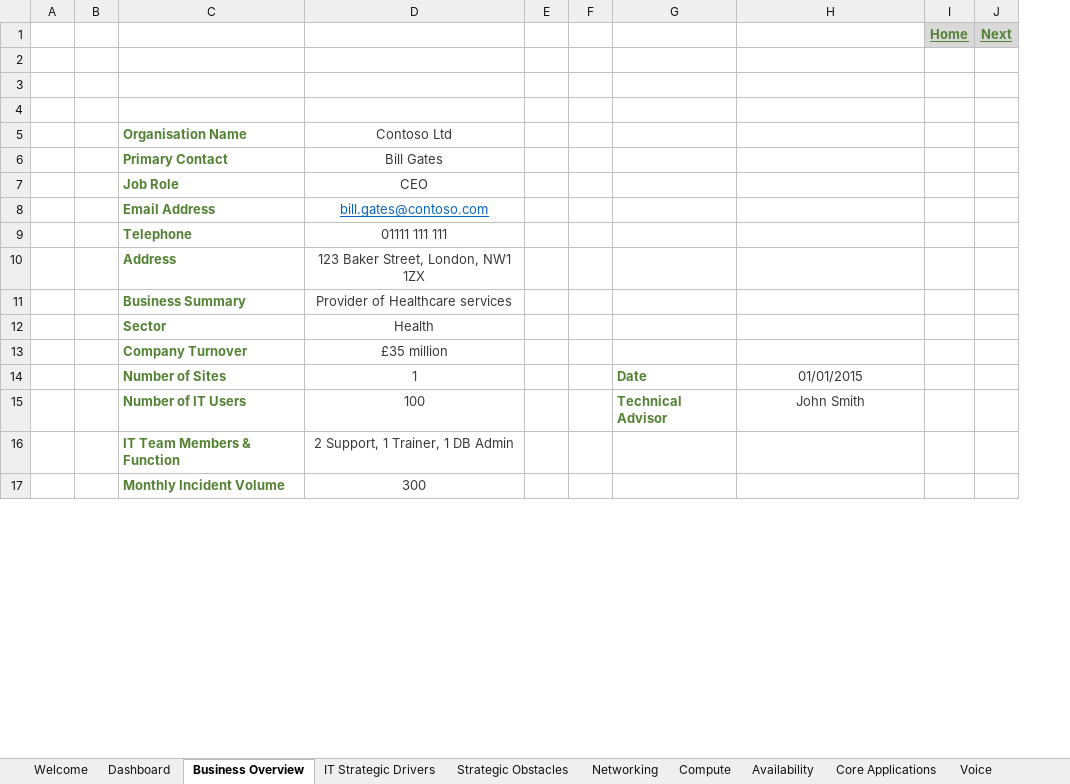
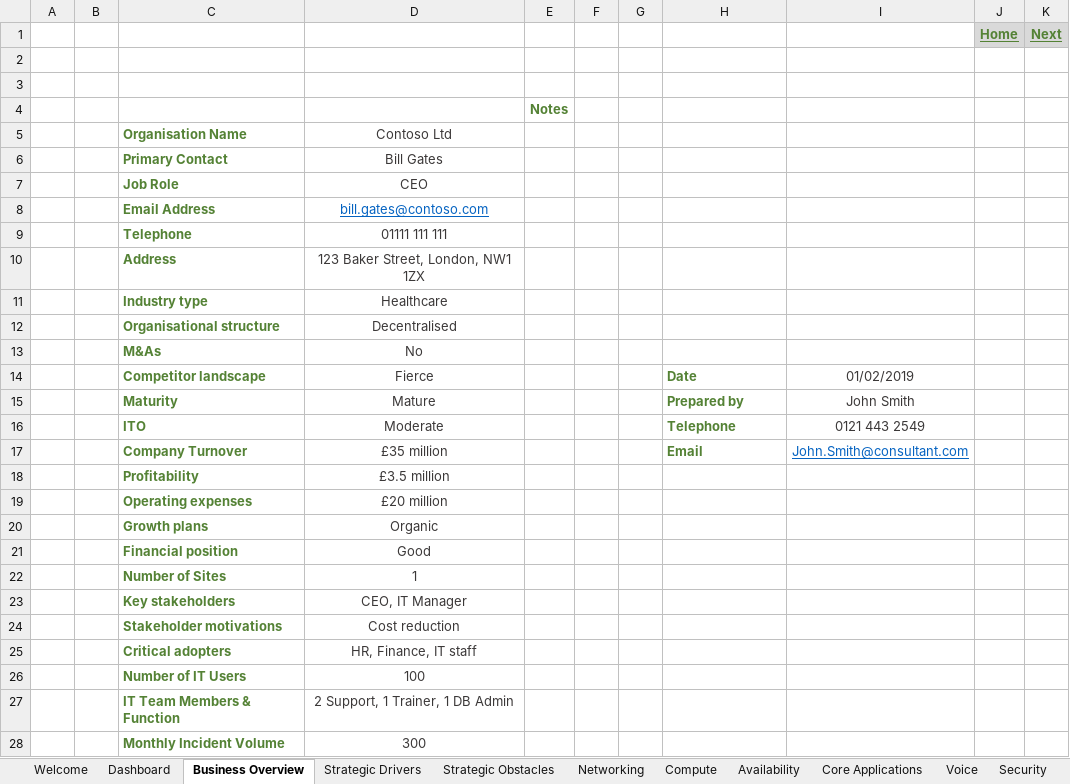
Before and after one commit to elgilmorez/WBS-MBA, an Excel workbook: Infrastructure Consultancy Tool.xlsx, sheet Business Overview, drawn as a sheet; only a part is shown; values as stored, in another font and other column widths than the file's, no borders; charts and pictures not drawn; removed rows and columns are numbered as before the commit, all else as after; the diff names each change by its address in the sheet, - before the commit and + after, or states it on an @@ line.

Commit message:
Add files via upload

```diff
--- a/Infrastructure Consultancy Tool.xlsx (sheet Business Overview)
+++ b/Infrastructure Consultancy Tool.xlsx (sheet Business Overview)
-sheet tab: IT Strategic Drivers
+sheet tab: Strategic Drivers
+column E, row 4: Notes
-row 11:  |  | Business Summary | Provider of Healthcare services
-row 12:  |  | Sector | Health
+row 11:  |  | Industry type | Healthcare
+row 12:  |  | Organisational structure | Decentralised
+row 13:  |  | M&As | No
+row 14:  |  | Competitor landscape | Fierce |  |  |  | Date | 01/02/2019
+row 15:  |  | Maturity | Mature |  |  |  | Prepared by | John Smith
+row 16:  |  | ITO | Moderate |  |  |  | Telephone | 0121 443 2549
-H17: (empty)
+H17: Email
-I17: (empty)
+I17: John.Smith@consultant.com
+row 18:  |  | Profitability | £3.5 million
+row 19:  |  | Operating expenses | £20 million
+row 20:  |  | Growth plans | Organic
+row 21:  |  | Financial position | Good
-H22: Date
+H22: (empty)
-I22: 01/01/2015
+I22: (empty)
+row 23:  |  | Key stakeholders | CEO, IT Manager
+row 24:  |  | Stakeholder motivations | Cost reduction
+row 25:  |  | Critical adopters | HR, Finance, IT staff
-H26: Technical Advisor
+H26: (empty)
-I26: John Smith
+I26: (empty)
```
Also changed, not shown: sheet Strategic Drivers, sheet Availability, sheet Core Applications, sheet Strategic Obstacles, sheet IT Service & Support, other sheet tabs, charts or pictures.
